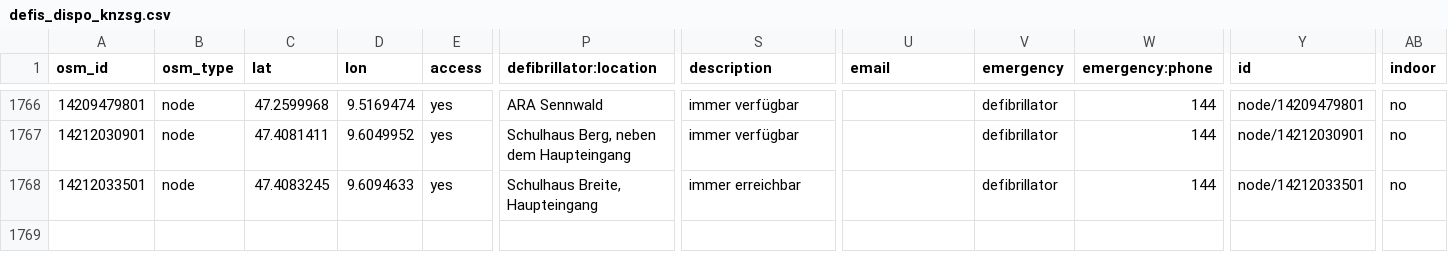
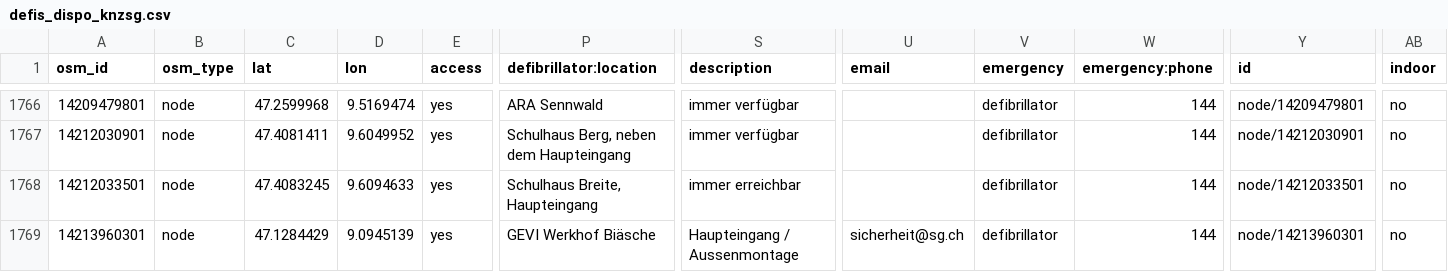
Before and after one commit to defikarte/defi_data, a CSV file: data/csv/defis_dispo_knzsg.csv, drawn as a sheet; only a part is shown, gaps mark what is left out; rows hold the shown columns only; the diff names each change by its address in the sheet, - before the commit and + after, or states it on an @@ line.

```diff
--- a/data/csv/defis_dispo_knzsg.csv
+++ b/data/csv/defis_dispo_knzsg.csv
+row 1769: 14213960301 | node | 47.1284429 | 9.0945139 | yes | GEVI Werkhof Biäsche | Haupteingang / Aussenmontage | sicherheit@sg.ch | defibrillator | 144 | node/14213960301 | no
```
Also changed, not shown: data/csv/defis_kt_gl.csv, data/csv/defis_kt_ti.csv, 10 other files.
